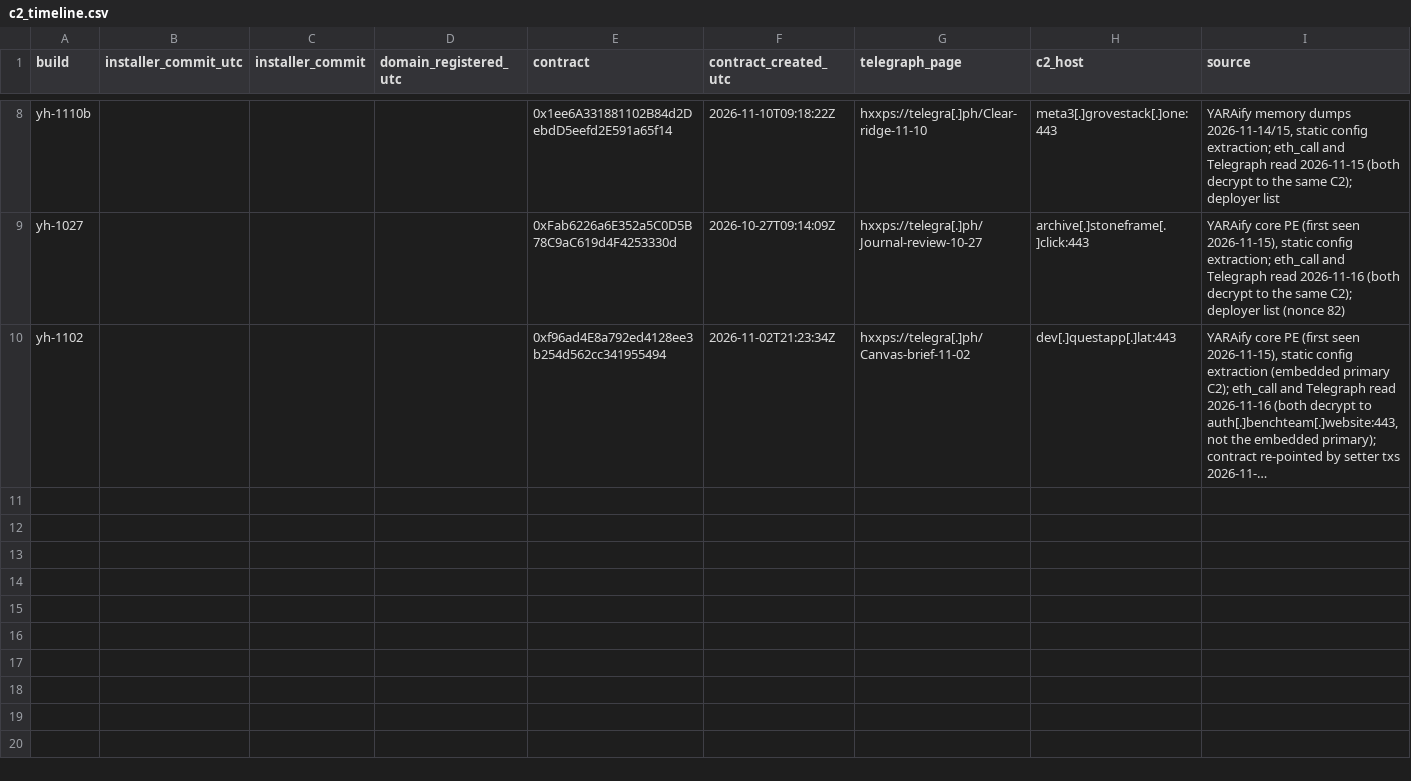
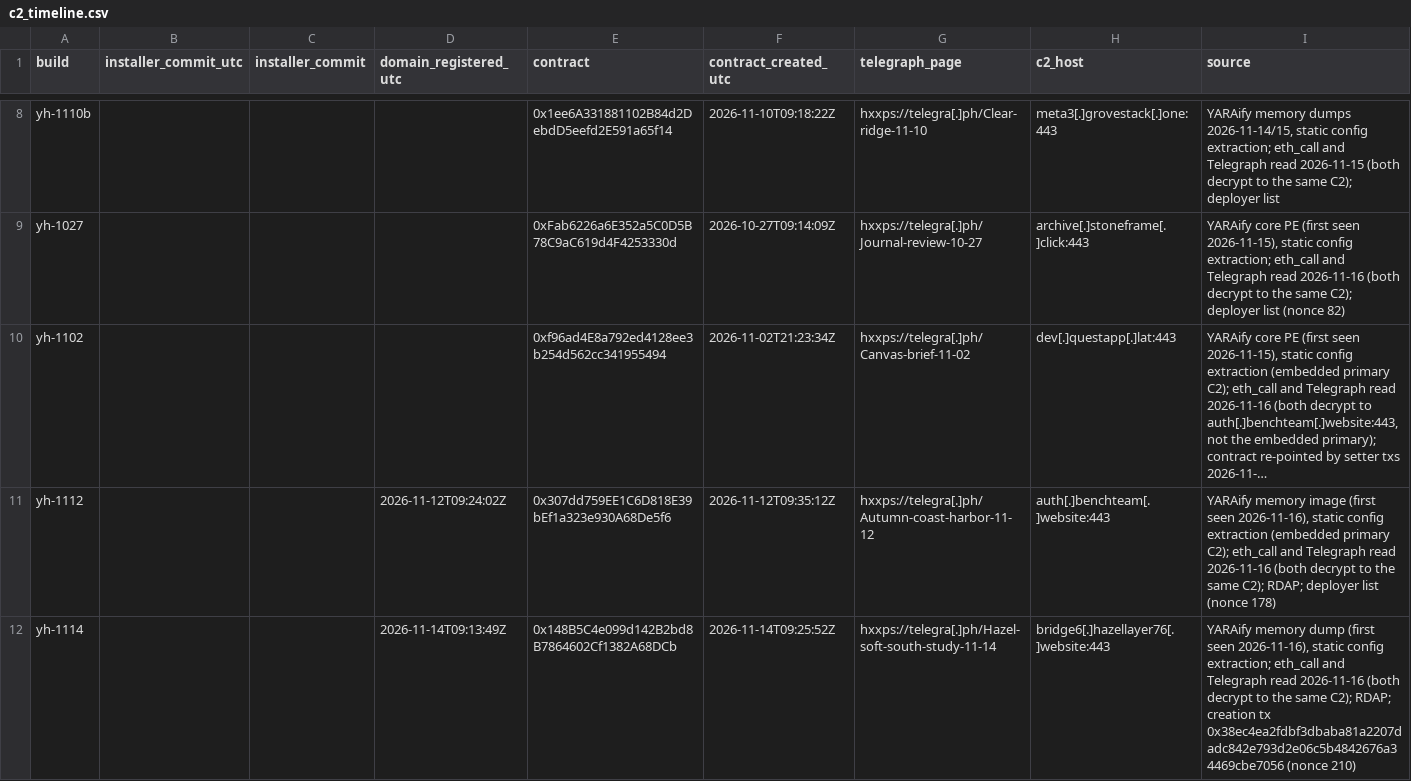
Before and after one commit to harperjohnsai/detections, a CSV file: iocs/2026-11-revstealer-setup-center/c2_timeline.csv, drawn as a sheet; only a part is shown, gaps mark what is left out; long unchanged cells end in …; the diff names each change by its address in the sheet, - before the commit and + after, or states it on an @@ line.

Commit message:
Setup Center: REVSTEALER builds yh-1112 and yh-1114 (new C2 bridge6[.]hazellayer76[.]website), ThreatFox 2032113-2032115

```diff
--- a/iocs/2026-11-revstealer-setup-center/c2_timeline.csv
+++ b/iocs/2026-11-revstealer-setup-center/c2_timeline.csv
+row 11: yh-1112 |  |  | 2026-11-12T09:24:02Z | 0x307dd759EE1C6D818E39bEf1a323e930A68De5f6 | 2026-11-12T09:35:12Z | hxxps://telegra[.]ph/Autumn-coast-harbor-11-12 | auth[.]benchteam[.]website:443 | YARAify memory image (first seen 2026-11-16), static config extraction (embedded primary C2); eth_call and Telegraph read 2026-11-16 (both decrypt to the same C2); RDAP; deployer list (nonce 178)
+row 12: yh-1114 |  |  | 2026-11-14T09:13:49Z | 0x148B5C4e099d142B2bd8B7864602Cf1382A68DCb | 2026-11-14T09:25:52Z | hxxps://telegra[.]ph/Hazel-soft-south-study-11-14 | bridge6[.]hazellayer76[.]website:443 | YARAify memory dump (first seen 2026-11-16), static config extraction; eth_call and Telegraph read 2026-11-16 (both decrypt to the same C2); RDAP; creation tx 0x38ec4ea2fdbf3dbaba81a2207dadc842e793d2e06c5b4842676a34469cbe7056 (nonce 210)
```
Also changed, not shown: 7 other files.
